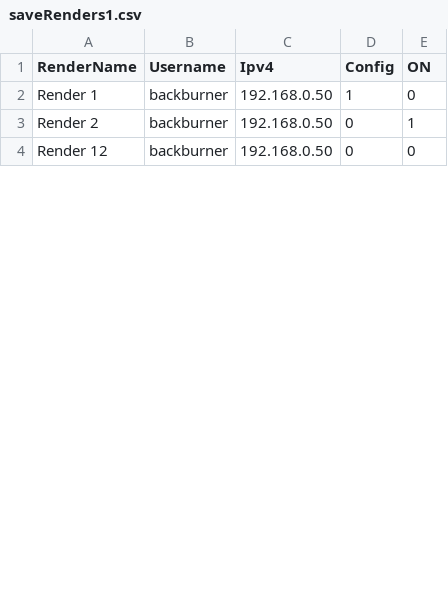
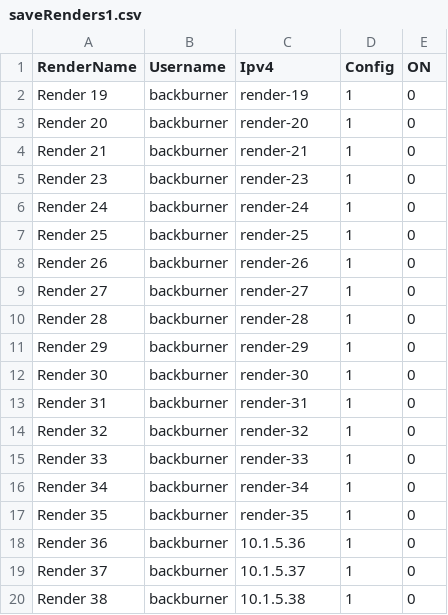
Before and after one commit to lauralvd01/Laura, a CSV file: _internal/Files/saveRenders1.csv, drawn as a sheet; only a part is shown; the diff covers the shown part only.

```diff
--- a/_internal/Files/saveRenders1.csv
+++ b/_internal/Files/saveRenders1.csv
@@ -1,4 +1,20 @@
 RenderName,Username,Ipv4,Config,ON
-Render 1,backburner,192.168.0.50,1,0
-Render 2,backburner,192.168.0.50,0,1
-Render 12,backburner,192.168.0.50,0,0
+Render 19,backburner,render-19,1,0
+Render 20,backburner,render-20,1,0
+Render 21,backburner,render-21,1,0
+Render 23,backburner,render-23,1,0
+Render 24,backburner,render-24,1,0
+Render 25,backburner,render-25,1,0
+Render 26,backburner,render-26,1,0
+Render 27,backburner,render-27,1,0
+Render 28,backburner,render-28,1,0
+Render 29,backburner,render-29,1,0
+Render 30,backburner,render-30,1,0
+Render 31,backburner,render-31,1,0
+Render 32,backburner,render-32,1,0
+Render 33,backburner,render-33,1,0
+Render 34,backburner,render-34,1,0
+Render 35,backburner,render-35,1,0
+Render 36,backburner,10.1.5.36,1,0
+Render 37,backburner,10.1.5.37,1,0
+Render 38,backburner,10.1.5.38,1,0
```
Also changed, not shown: 10 added rows and 10 edited cells elsewhere in this file, _internal/Files/config.csv, _internal/Files/saveRenders.csv, 14 other files.
